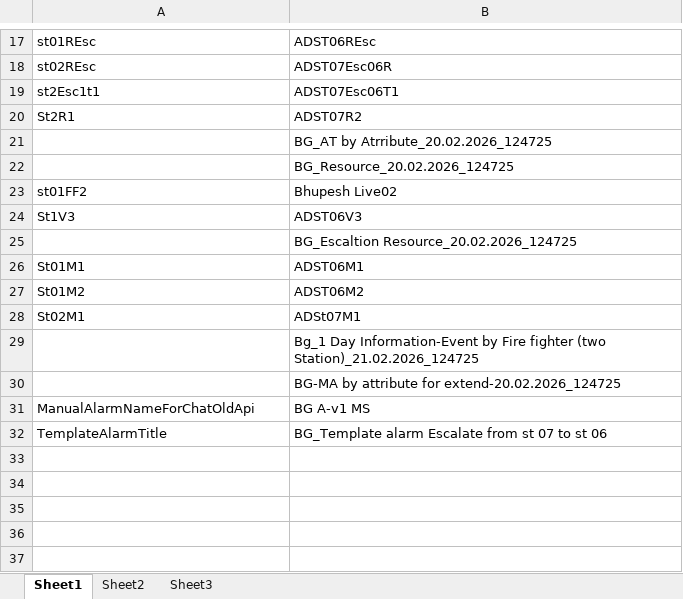
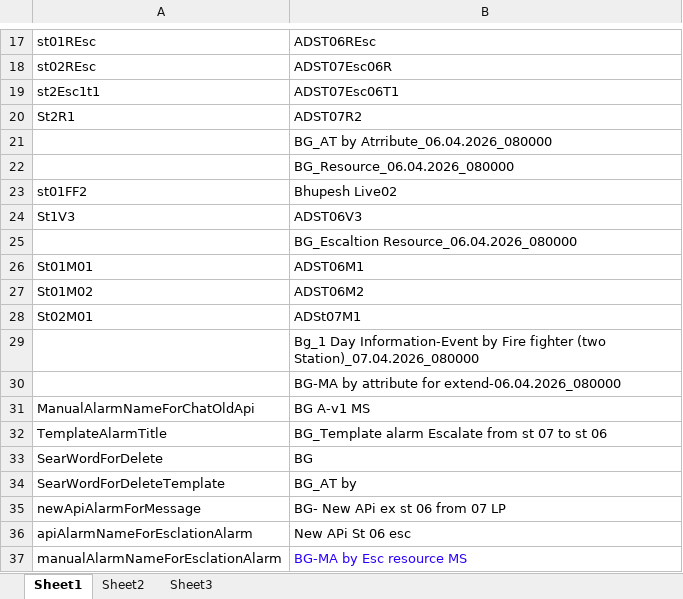
Before and after one commit to atinaBhupesh/RETTERAlarm2.0, an Excel workbook: DataFiles/DetailsFileLive.xlsx, sheet Sheet1, drawn as a sheet; only a part is shown, gaps mark what is left out; values as stored, in another font and other column widths than the file's, no borders; the diff names each change by its address in the sheet, - before the commit and + after, or states it on an @@ line.

```diff
--- a/DataFiles/DetailsFileLive.xlsx (sheet Sheet1)
+++ b/DataFiles/DetailsFileLive.xlsx (sheet Sheet1)
-B21: BG_AT by Atrribute_20.02.2026_124725
+B21: BG_AT by Atrribute_06.04.2026_080000
-B22: BG_Resource_20.02.2026_124725
+B22: BG_Resource_06.04.2026_080000
-B25: BG_Escaltion Resource_20.02.2026_124725
+B25: BG_Escaltion Resource_06.04.2026_080000
-A26: St01M1
+A26: St01M01
-A27: St01M2
+A27: St01M02
-A28: St02M1
+A28: St02M01
-B29: …fighter (two Station)_21.02.2026_124725
+B29: …fighter (two Station)_07.04.2026_080000
-B30: …attribute for extend-20.02.2026_124725
+B30: …attribute for extend-06.04.2026_080000
+row 33: SearWordForDelete | BG
+row 34: SearWordForDeleteTemplate | BG_AT by
+row 35: newApiAlarmForMessage | BG- New APi ex st 06 from 07 LP
+row 36: apiAlarmNameForEsclationAlarm | New APi St 06 esc
+row 37: manualAlarmNameForEsclationAlarm | BG-MA by Esc resource MS
```
Also changed, not shown: DataFiles/DetailsFileTesting.xlsx, 53 other files.
